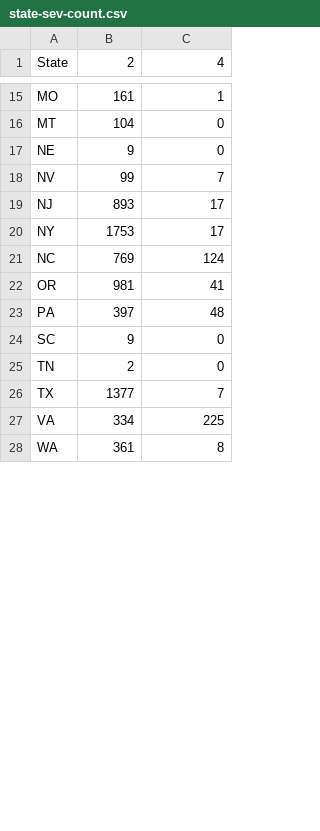
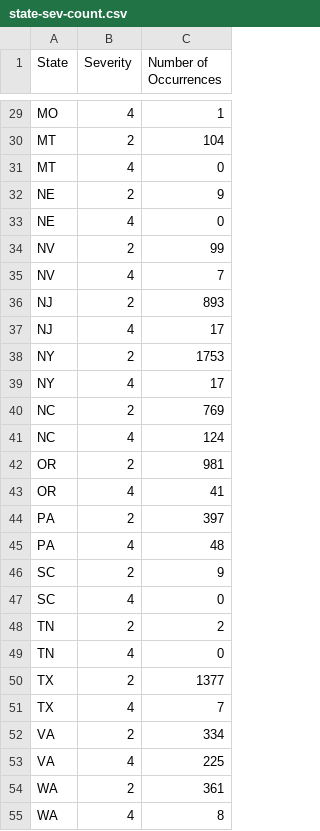
Before and after one commit to rys-9/fit3179-hw-wk9, a CSV file: data/state-sev-count.csv, drawn as a sheet; only a part is shown, gaps mark what is left out; addresses are those after the commit; the diff covers the shown part only; the diff names each change by its address in the sheet, - before the commit and + after, or states it on an @@ line.

```diff
--- a/data/state-sev-count.csv
+++ b/data/state-sev-count.csv
-B1: 2
+B1: Severity
-C1: 4
+C1: Number of Occurrences
-B29 (Severity): 161
+B29 (Severity): 4
+row 30: MT | 2 | 104
-B31 (Severity): 104
+B31 (Severity): 4
+row 32: NE | 2 | 9
-B33 (Severity): 9
+B33 (Severity): 4
+row 34: NV | 2 | 99
-B35 (Severity): 99
+B35 (Severity): 4
+row 36: NJ | 2 | 893
-B37 (Severity): 893
+B37 (Severity): 4
+row 38: NY | 2 | 1753
-B39 (Severity): 1753
+B39 (Severity): 4
+row 40: NC | 2 | 769
-B41 (Severity): 769
+B41 (Severity): 4
+row 42: OR | 2 | 981
-B43 (Severity): 981
+B43 (Severity): 4
+row 44: PA | 2 | 397
-B45 (Severity): 397
+B45 (Severity): 4
+row 46: SC | 2 | 9
-B47 (Severity): 9
+B47 (Severity): 4
-C48 (Number of Occurrences): 0
+C48 (Number of Occurrences): 2
+row 49: TN | 4 | 0
+row 50: TX | 2 | 1377
-B51 (Severity): 1377
+B51 (Severity): 4
+row 52: VA | 2 | 334
-B53 (Severity): 334
+B53 (Severity): 4
+row 54: WA | 2 | 361
-B55 (Severity): 361
+B55 (Severity): 4
```
Also changed, not shown: 16 added rows and 15 edited cells elsewhere in this file.
